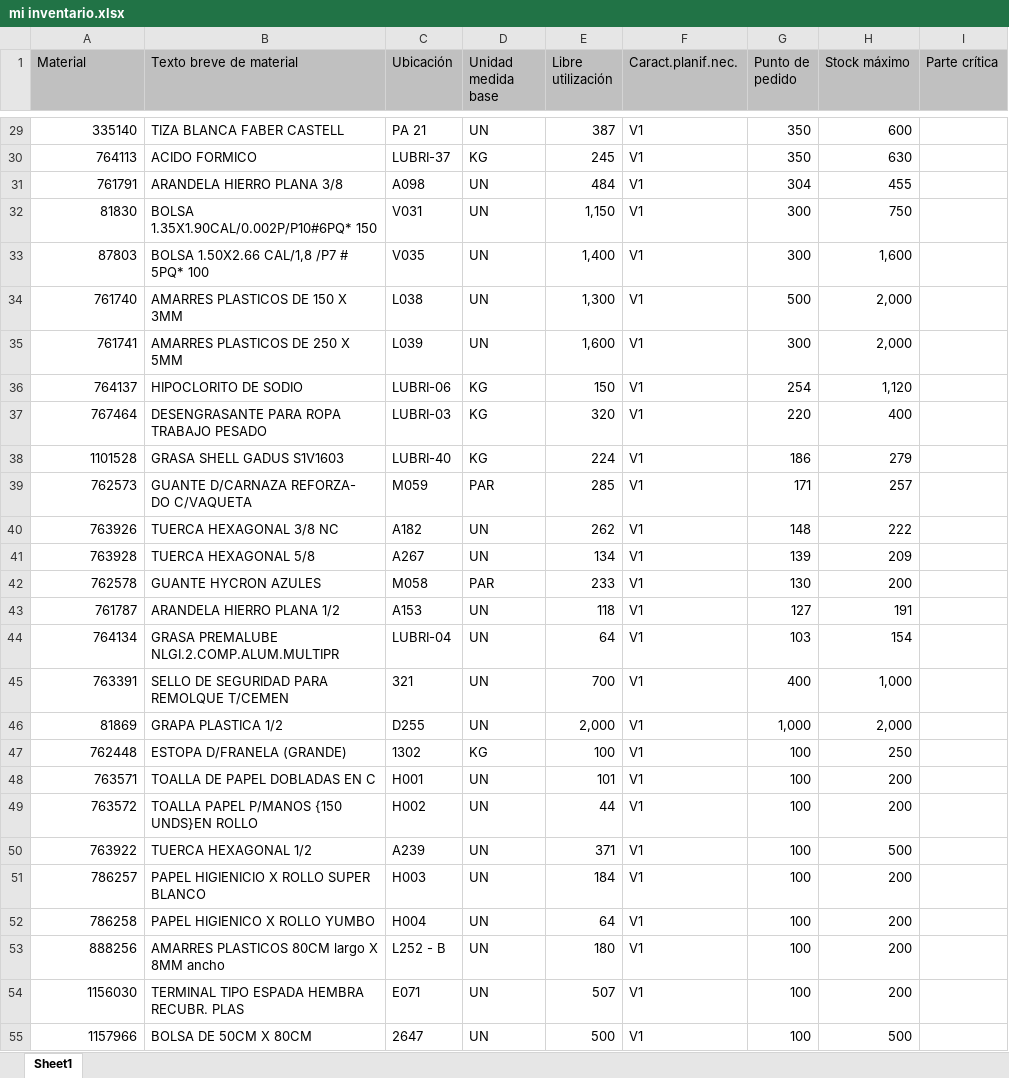
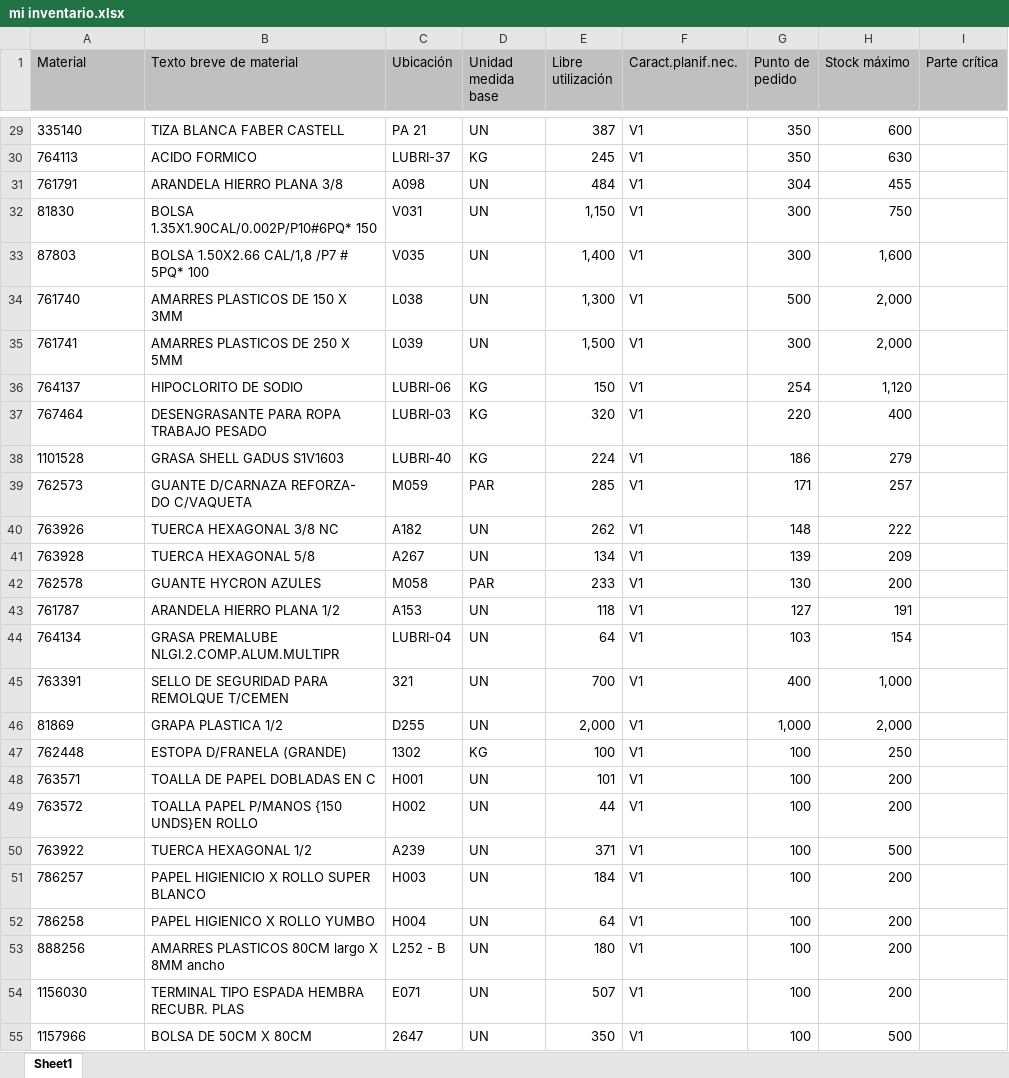
Before and after one commit to reservaseternit-netizen/mi-inventario, an Excel workbook: mi inventario.xlsx, sheet Sheet1, drawn as a sheet; only a part is shown, gaps mark what is left out; values as stored, in another font and other column widths than the file's, no borders; the diff covers the shown part only; the diff names each change by its address in the sheet, - before the commit and + after, or states it on an @@ line.

```diff
--- a/mi inventario.xlsx (sheet Sheet1)
+++ b/mi inventario.xlsx (sheet Sheet1)
-A29:A55 alignment: right
+A29:A55 alignment: left
-E35 (Libre utilización): 1,600
+E35 (Libre utilización): 1,500
-E55 (Libre utilización): 500
+E55 (Libre utilización): 350
```
Also changed, not shown: 4 added rows, 21 removed rows, 203 edited cells and cell formats elsewhere in this sheet.
